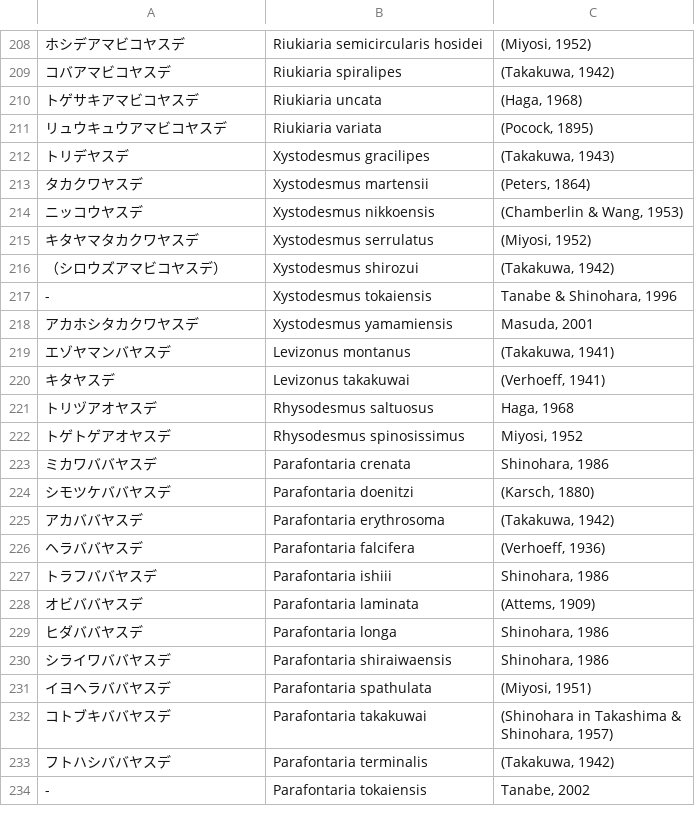
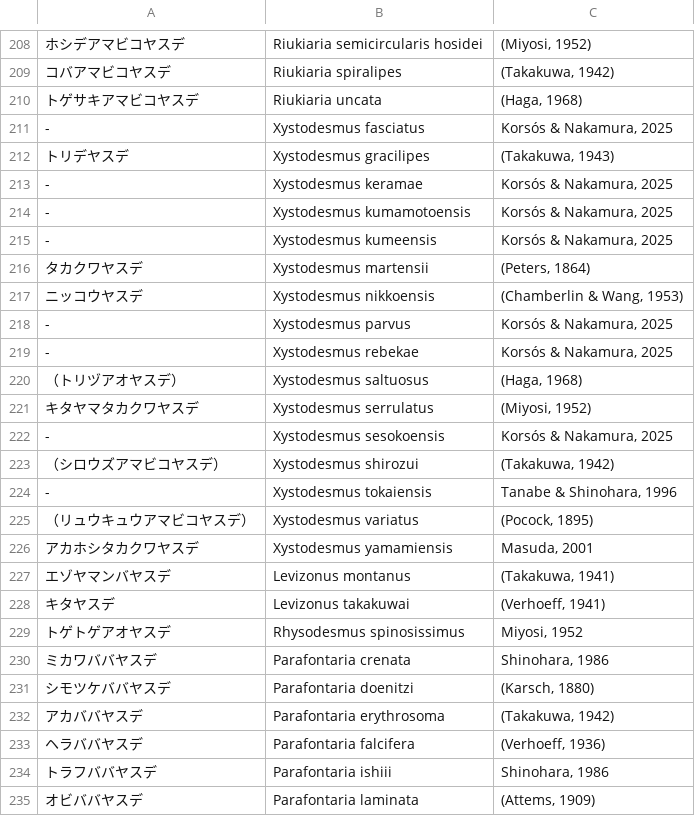
Before and after one commit to RyoKuwa/JapaneseMillipedeDB, a CSV file: TaxonName.csv, drawn as a sheet; only a part is shown, gaps mark what is left out; the shorter side is filled out with more unchanged rows.

Commit message:
Add files via upload

```diff
--- a/TaxonName.csv
+++ b/TaxonName.csv
@@ -210,9 +210,17 @@
 トゲサキアマビコヤスデ,Riukiaria uncata,"(Haga, 1968)"
-リュウキュウアマビコヤスデ,Riukiaria variata,"(Pocock, 1895)"
+-,Xystodesmus fasciatus,"Korsós & Nakamura, 2025"
 トリデヤスデ,Xystodesmus gracilipes,"(Takakuwa, 1943)"
+-,Xystodesmus keramae,"Korsós & Nakamura, 2025"
+-,Xystodesmus kumamotoensis,"Korsós & Nakamura, 2025"
+-,Xystodesmus kumeensis,"Korsós & Nakamura, 2025"
 タカクワヤスデ,Xystodesmus martensii,"(Peters, 1864)"
 ニッコウヤスデ,Xystodesmus nikkoensis,"(Chamberlin & Wang, 1953)"
+-,Xystodesmus parvus,"Korsós & Nakamura, 2025"
+-,Xystodesmus rebekae,"Korsós & Nakamura, 2025"
+（トリヅアオヤスデ）,Xystodesmus saltuosus,"(Haga, 1968)"
 キタヤマタカクワヤスデ,Xystodesmus serrulatus,"(Miyosi, 1952)"
+-,Xystodesmus sesokoensis,"Korsós & Nakamura, 2025"
 （シロウズアマビコヤスデ）,Xystodesmus shirozui,"(Takakuwa, 1942)"
 -,Xystodesmus tokaiensis,"Tanabe & Shinohara, 1996"
+（リュウキュウアマビコヤスデ）,Xystodesmus variatus,"(Pocock, 1895)"
 アカホシタカクワヤスデ,Xystodesmus yamamiensis,"Masuda, 2001"
@@ -220,3 +228,2 @@
 キタヤスデ,Levizonus takakuwai,"(Verhoeff, 1941)"
-トリヅアオヤスデ,Rhysodesmus saltuosus,"Haga, 1968"
 トゲトゲアオヤスデ,Rhysodesmus spinosissimus,"Miyosi, 1952"
```
